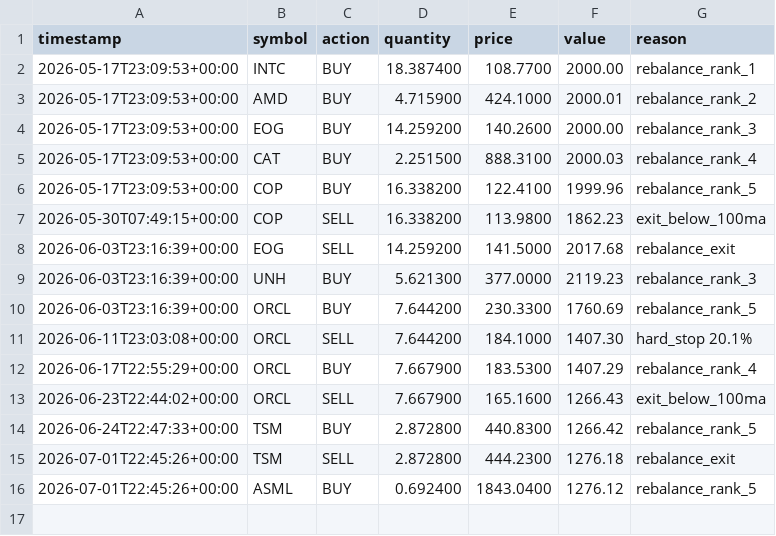
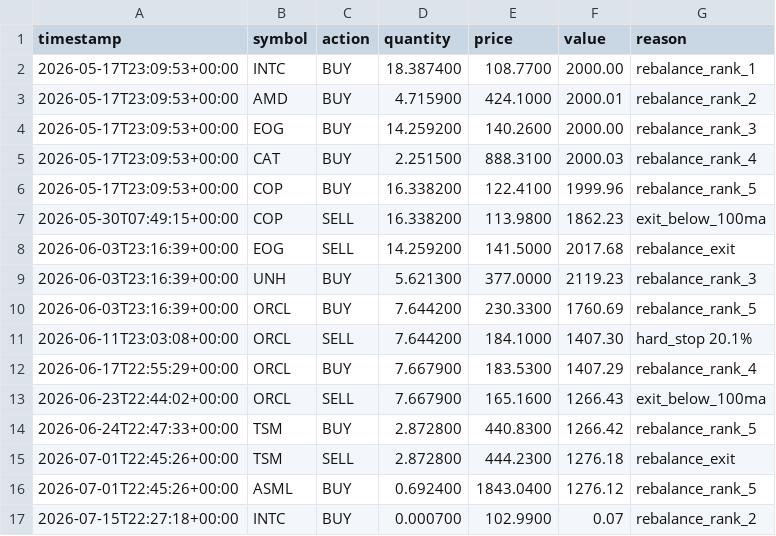
Before and after one commit to tercanemir/halal-paper-bot, a CSV file: data/trades.csv, drawn as a sheet; the diff names each change by its address in the sheet, - before the commit and + after, or states it on an @@ line.

```diff
--- a/data/trades.csv
+++ b/data/trades.csv
+row 17: 2026-07-15T22:27:18+00:00 | INTC | BUY | 0.000700 | 102.9900 | 0.07 | rebalance_rank_2
```
Also changed, not shown: data/equity_history.csv, 1 other file.
